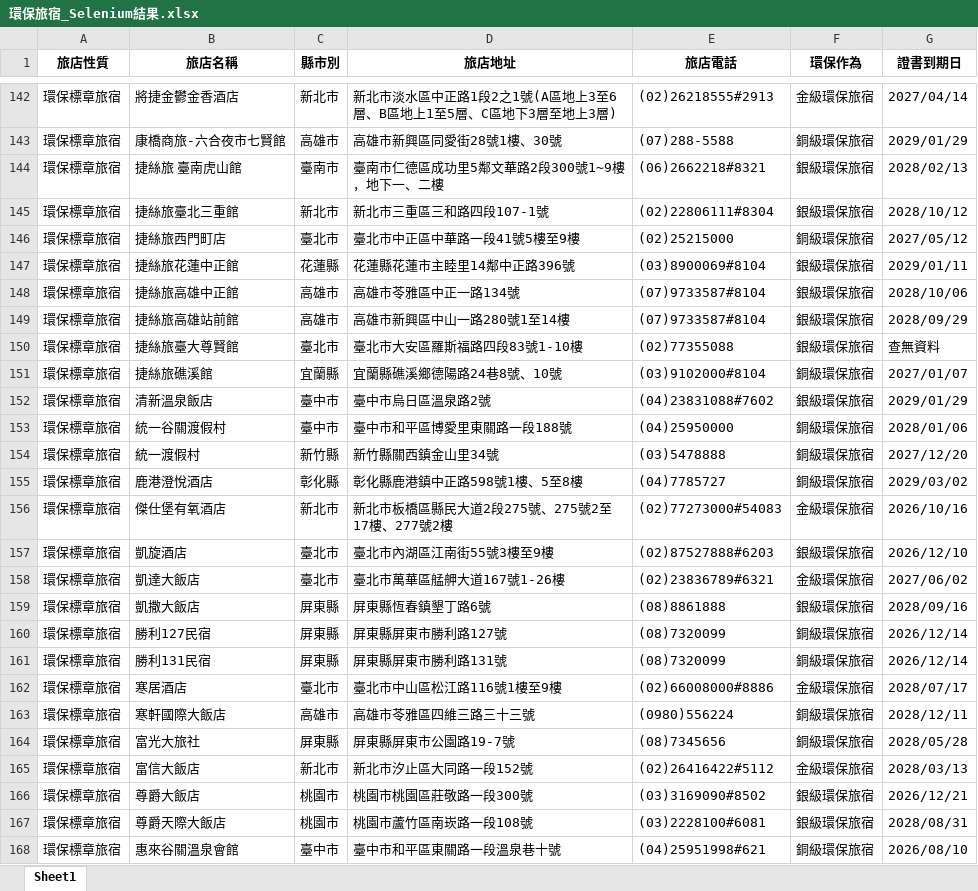
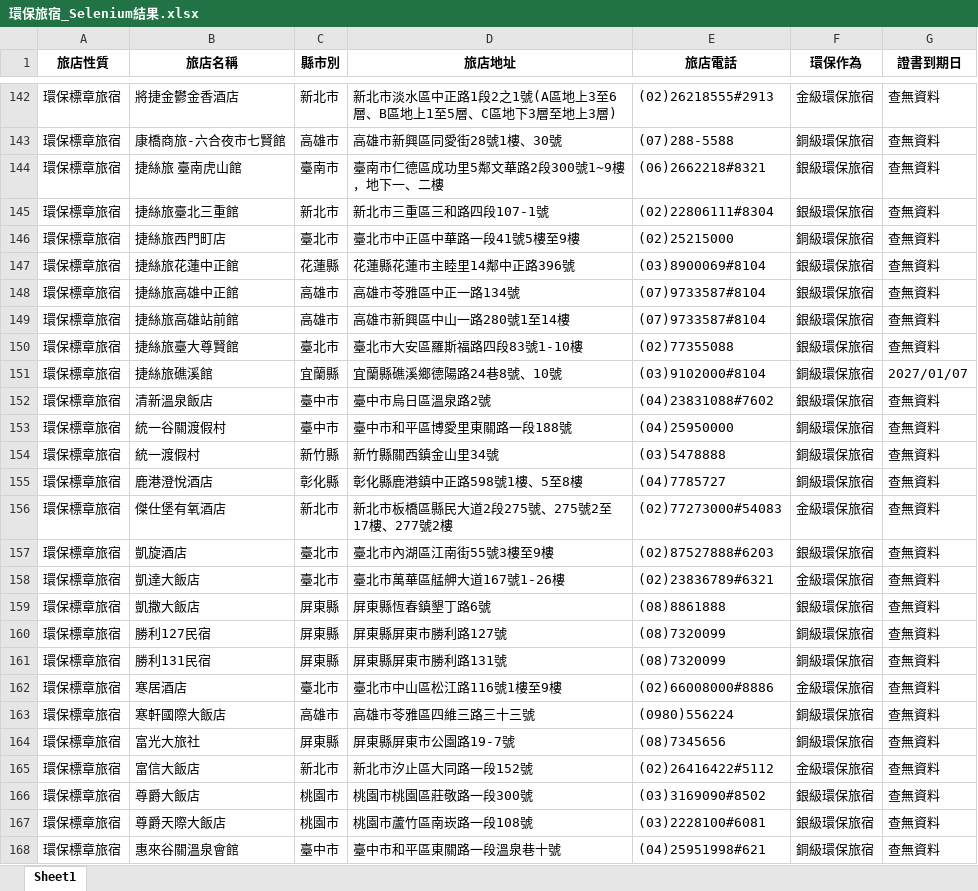
Before and after one commit to SealevelKID/greenlife, an Excel workbook: 環保旅宿_Selenium結果.xlsx, sheet Sheet1, drawn as a sheet; only a part is shown, gaps mark what is left out; values as stored, in another font and other column widths than the file's, no borders; the diff covers the shown part only; the diff names each change by its address in the sheet, - before the commit and + after, or states it on an @@ line.

```diff
--- a/環保旅宿_Selenium結果.xlsx (sheet Sheet1)
+++ b/環保旅宿_Selenium結果.xlsx (sheet Sheet1)
-G142 (證書到期日): 2027/04/14
+G142 (證書到期日): 查無資料
-G143 (證書到期日): 2029/01/29
+G143 (證書到期日): 查無資料
-G144 (證書到期日): 2028/02/13
+G144 (證書到期日): 查無資料
-G145 (證書到期日): 2028/10/12
+G145 (證書到期日): 查無資料
-G146 (證書到期日): 2027/05/12
+G146 (證書到期日): 查無資料
-G147 (證書到期日): 2029/01/11
+G147 (證書到期日): 查無資料
-G148 (證書到期日): 2028/10/06
+G148 (證書到期日): 查無資料
-G149 (證書到期日): 2028/09/29
+G149 (證書到期日): 查無資料
-G152 (證書到期日): 2029/01/29
+G152 (證書到期日): 查無資料
-G153 (證書到期日): 2028/01/06
+G153 (證書到期日): 查無資料
-G154 (證書到期日): 2027/12/20
+G154 (證書到期日): 查無資料
-G155 (證書到期日): 2029/03/02
+G155 (證書到期日): 查無資料
-G156 (證書到期日): 2026/10/16
+G156 (證書到期日): 查無資料
-G157 (證書到期日): 2026/12/10
+G157 (證書到期日): 查無資料
-G158 (證書到期日): 2027/06/02
+G158 (證書到期日): 查無資料
-G159 (證書到期日): 2028/09/16
+G159 (證書到期日): 查無資料
-G160:G161 (證書到期日): 2026/12/14
+G160:G161 (證書到期日): 查無資料
-G162 (證書到期日): 2028/07/17
+G162 (證書到期日): 查無資料
-G163 (證書到期日): 2028/12/11
+G163 (證書到期日): 查無資料
-G164 (證書到期日): 2028/05/28
+G164 (證書到期日): 查無資料
-G165 (證書到期日): 2028/03/13
+G165 (證書到期日): 查無資料
-G166 (證書到期日): 2026/12/21
+G166 (證書到期日): 查無資料
-G167 (證書到期日): 2028/08/31
+G167 (證書到期日): 查無資料
-G168 (證書到期日): 2026/08/10
+G168 (證書到期日): 查無資料
```
Also changed, not shown: 107 edited cells elsewhere in this sheet, 3 other files.
